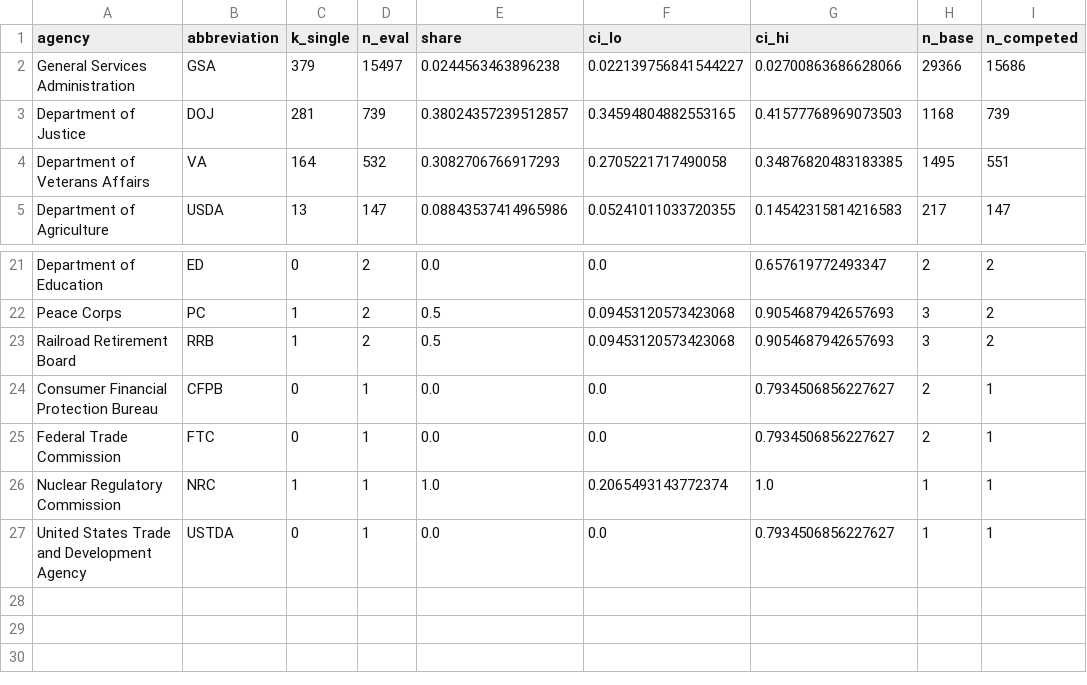
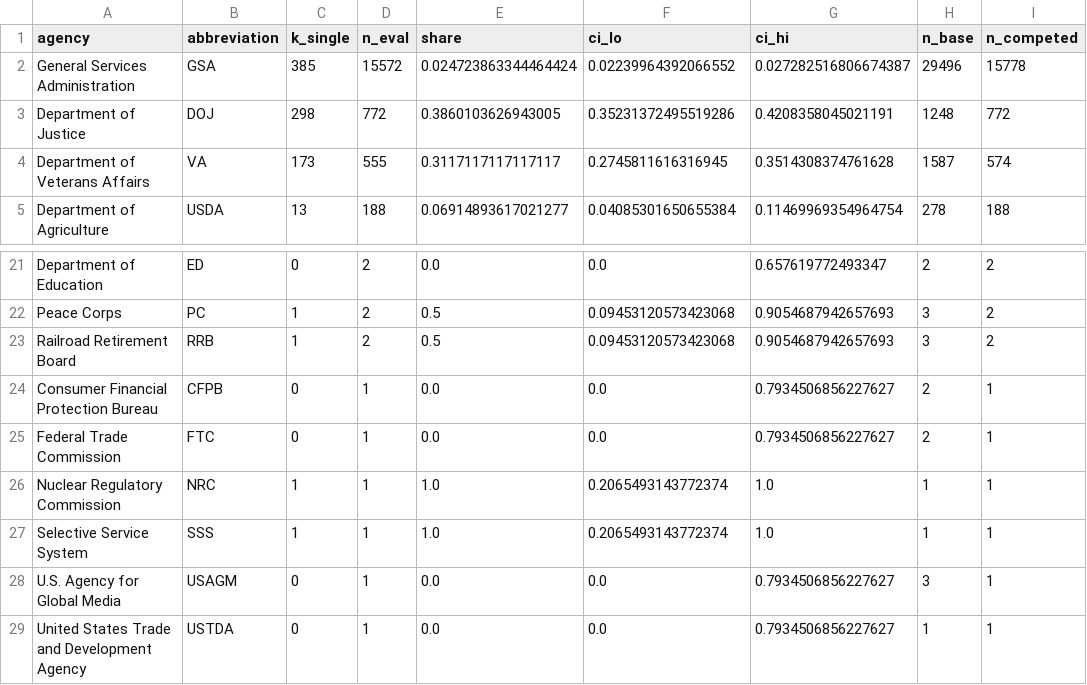
Before and after one commit to e-burress/federal-contract-competition, a CSV file: results/live_fy2027_by_agency.csv, drawn as a sheet; only a part is shown, gaps mark what is left out; the diff covers the shown part only.

```diff
--- a/results/live_fy2027_by_agency.csv
+++ b/results/live_fy2027_by_agency.csv
@@ -1,5 +1,5 @@
 agency,abbreviation,k_single,n_eval,share,ci_lo,ci_hi,n_base,n_competed
-General Services Administration,GSA,379,15497,0.0244563463896238,0.022139756841544227,0.02700863686628066,29366,15686
-Department of Justice,DOJ,281,739,0.38024357239512857,0.34594804882553165,0.41577768969073503,1168,739
-Department of Veterans Affairs,VA,164,532,0.3082706766917293,0.2705221717490058,0.34876820483183385,1495,551
-Department of Agriculture,USDA,13,147,0.08843537414965986,0.05241011033720355,0.14542315814216583,217,147
+General Services Administration,GSA,385,15572,0.024723863344464424,0.02239964392066552,0.027282516806674387,29496,15778
+Department of Justice,DOJ,298,772,0.3860103626943005,0.35231372495519286,0.4208358045021191,1248,772
+Department of Veterans Affairs,VA,173,555,0.3117117117117117,0.2745811616316945,0.3514308374761628,1587,574
+Department of Agriculture,USDA,13,188,0.06914893617021277,0.04085301650655384,0.11469969354964754,278,188
@@ -26,2 +26,4 @@ Federal Trade Commission,FTC,0,1,0.0,0.0,0.7934506856227627,2,1
 Nuclear Regulatory Commission,NRC,1,1,1.0,0.2065493143772374,1.0,1,1
+Selective Service System,SSS,1,1,1.0,0.2065493143772374,1.0,1,1
+U.S. Agency for Global Media,USAGM,0,1,0.0,0.0,0.7934506856227627,3,1
 United States Trade and Development Agency,USTDA,0,1,0.0,0.0,0.7934506856227627,1,1
```
Also changed, not shown: 2 added rows, 2 removed rows, 2 moved rows and 48 edited cells elsewhere in this file, results/sam_api_pulls.csv, results/sam_new_notices.csv, 8 other files.
